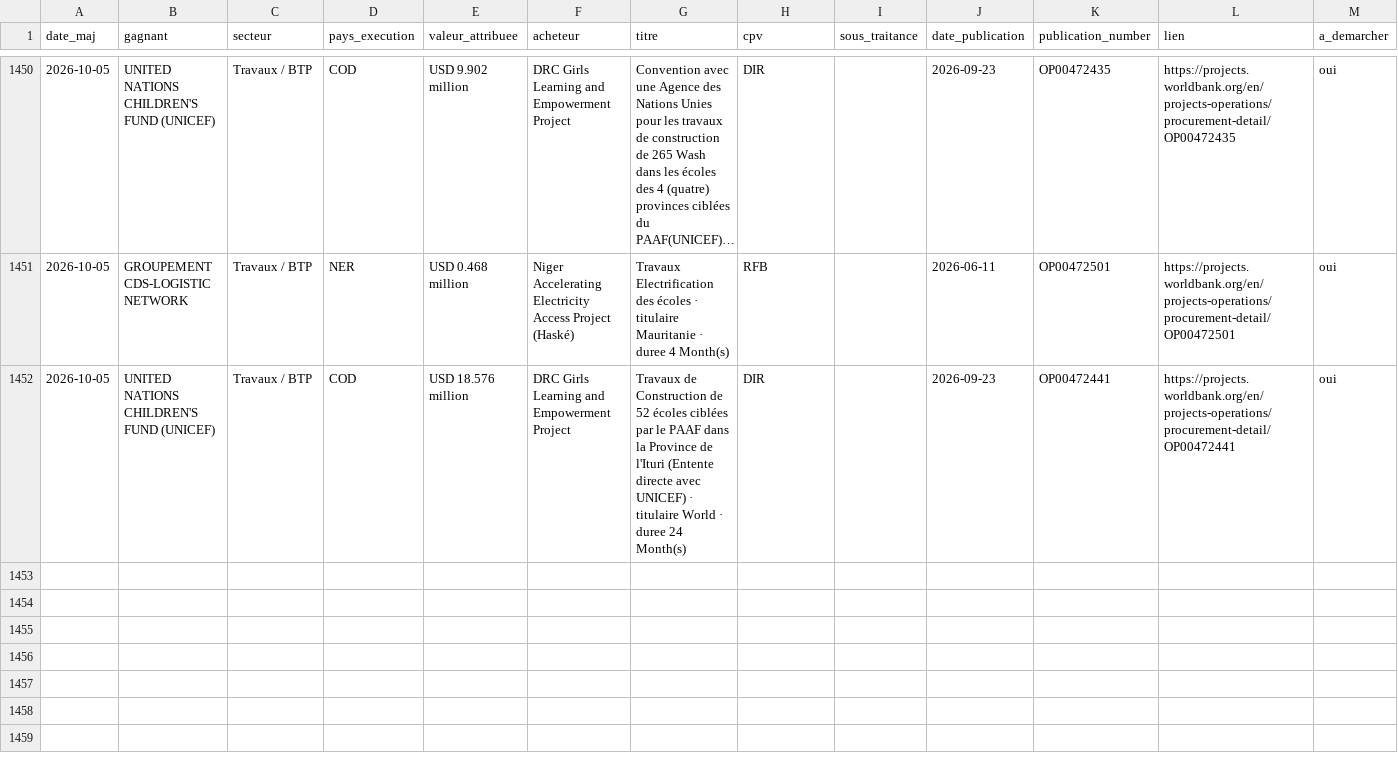
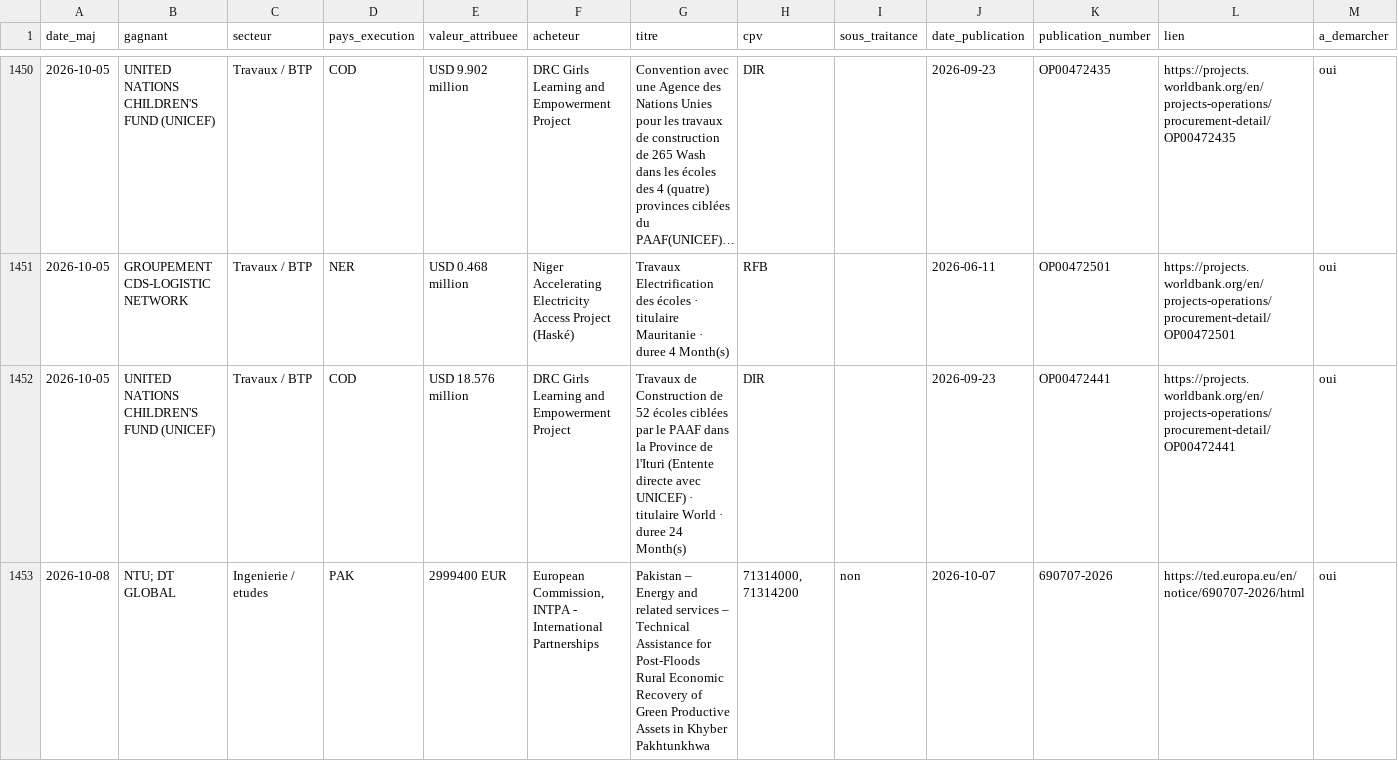
Before and after one commit to mayeulpeltier-pixel/radar-amarante, a CSV file: backups/attributions_radar.csv, drawn as a sheet; only a part is shown, gaps mark what is left out; long unchanged cells end in …; rows hold the shown columns only; the diff covers the shown part only; the diff names each change by its address in the sheet, - before the commit and + after, or states it on an @@ line.

```diff
--- a/backups/attributions_radar.csv
+++ b/backups/attributions_radar.csv
+row 1453: 2026-10-08 | NTU; DT GLOBAL | Ingenierie / etudes | PAK | 2999400 EUR | European Commission, INTPA - International Partnerships | Pakistan – Energy and related services – Technical Assistance for Post-Floods Rural Economic Recovery of Green Productive Assets in Khyber Pakhtunkhwa | 71314000, 71314200 | non | 2026-10-07 | 690707-2026 | https://ted.europa.eu/en/notice/690707-2026/html | oui
```
Also changed, not shown: 3 added rows elsewhere in this file, backups/alertes_radar.csv, backups/bm_projets_radar.csv, 6 other files.
